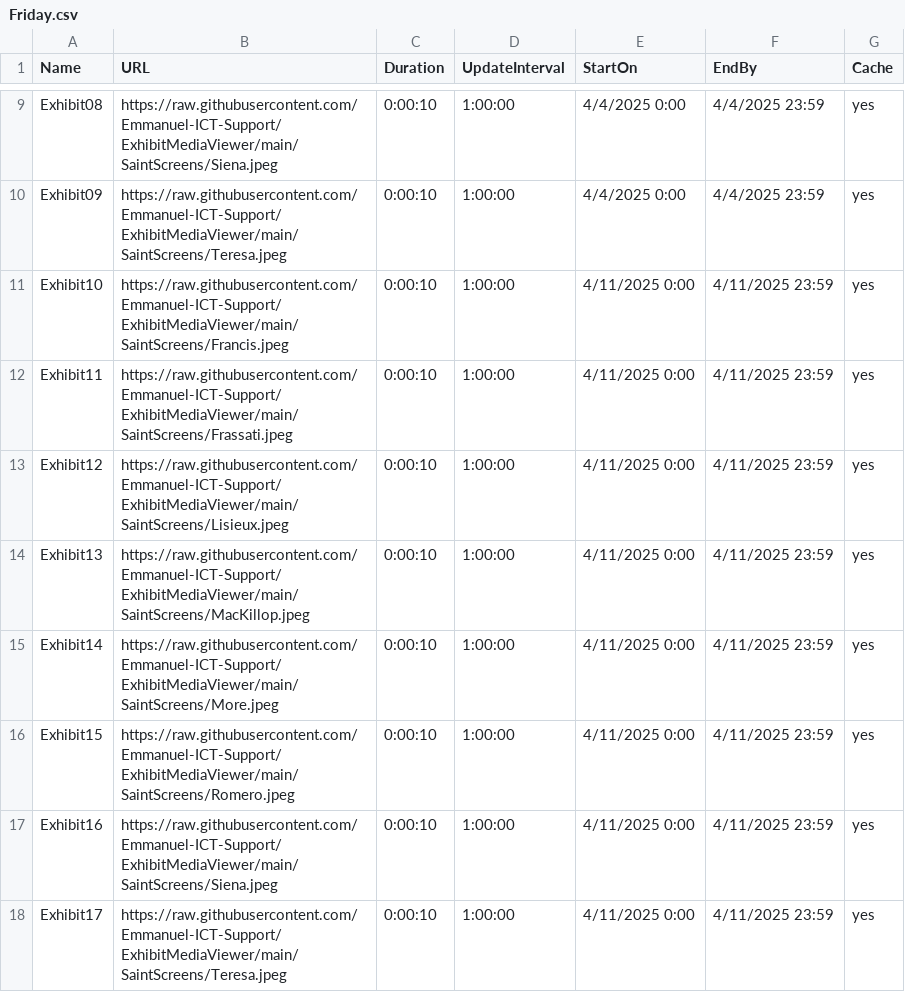
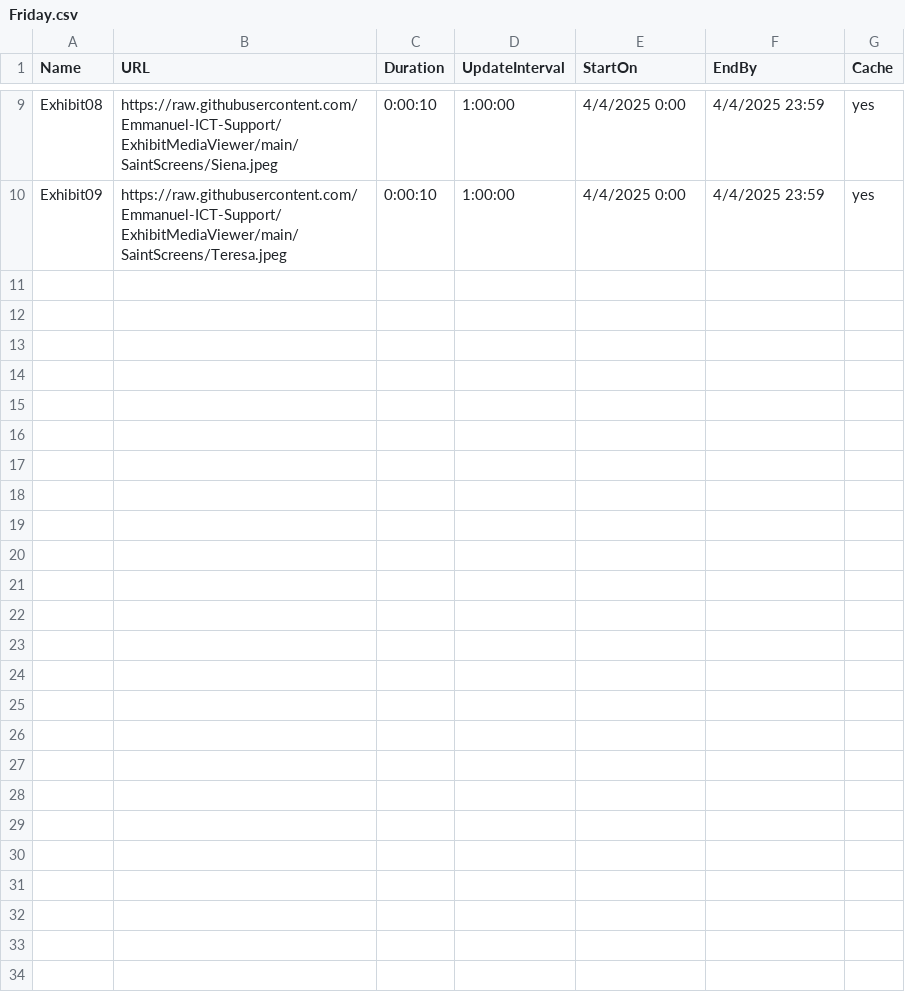
Before and after one commit to Emmanuel-ICT-Support/ExhibitMediaViewer, a CSV file: Playlists/Friday.csv, drawn as a sheet; only a part is shown, gaps mark what is left out; the diff names each change by its address in the sheet, - before the commit and + after, or states it on an @@ line.

Commit message:
Update Friday.csv

```diff
--- a/Playlists/Friday.csv
+++ b/Playlists/Friday.csv
-row 11: Exhibit10 | https://raw.githubusercontent.com/Emmanuel-ICT-Support/ExhibitMediaViewer/main/SaintScreens/Francis.jpeg | 0:00:10 | 1:00:00 | 4/11/2025 0:00 | 4/11/2025 23:59 | yes
-row 12: Exhibit11 | https://raw.githubusercontent.com/Emmanuel-ICT-Support/ExhibitMediaViewer/main/SaintScreens/Frassati.jpeg | 0:00:10 | 1:00:00 | 4/11/2025 0:00 | 4/11/2025 23:59 | yes
-row 13: Exhibit12 | https://raw.githubusercontent.com/Emmanuel-ICT-Support/ExhibitMediaViewer/main/SaintScreens/Lisieux.jpeg | 0:00:10 | 1:00:00 | 4/11/2025 0:00 | 4/11/2025 23:59 | yes
-row 14: Exhibit13 | https://raw.githubusercontent.com/Emmanuel-ICT-Support/ExhibitMediaViewer/main/SaintScreens/MacKillop.jpeg | 0:00:10 | 1:00:00 | 4/11/2025 0:00 | 4/11/2025 23:59 | yes
-row 15: Exhibit14 | https://raw.githubusercontent.com/Emmanuel-ICT-Support/ExhibitMediaViewer/main/SaintScreens/More.jpeg | 0:00:10 | 1:00:00 | 4/11/2025 0:00 | 4/11/2025 23:59 | yes
-row 16: Exhibit15 | https://raw.githubusercontent.com/Emmanuel-ICT-Support/ExhibitMediaViewer/main/SaintScreens/Romero.jpeg | 0:00:10 | 1:00:00 | 4/11/2025 0:00 | 4/11/2025 23:59 | yes
-row 17: Exhibit16 | https://raw.githubusercontent.com/Emmanuel-ICT-Support/ExhibitMediaViewer/main/SaintScreens/Siena.jpeg | 0:00:10 | 1:00:00 | 4/11/2025 0:00 | 4/11/2025 23:59 | yes
-row 18: Exhibit17 | https://raw.githubusercontent.com/Emmanuel-ICT-Support/ExhibitMediaViewer/main/SaintScreens/Teresa.jpeg | 0:00:10 | 1:00:00 | 4/11/2025 0:00 | 4/11/2025 23:59 | yes
```
